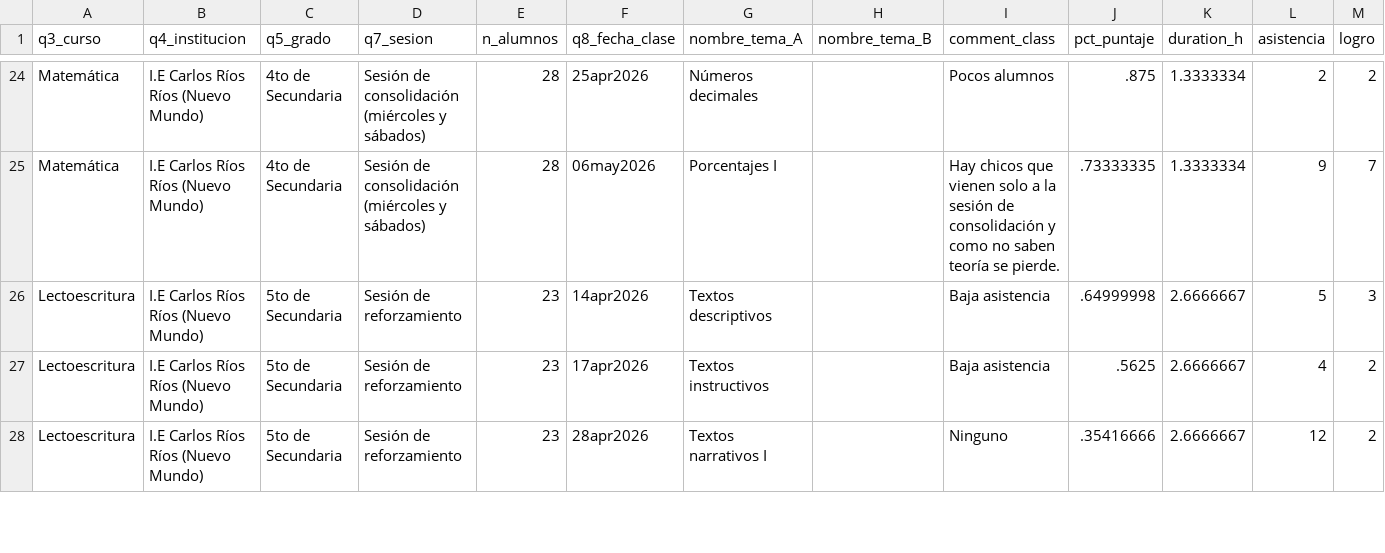
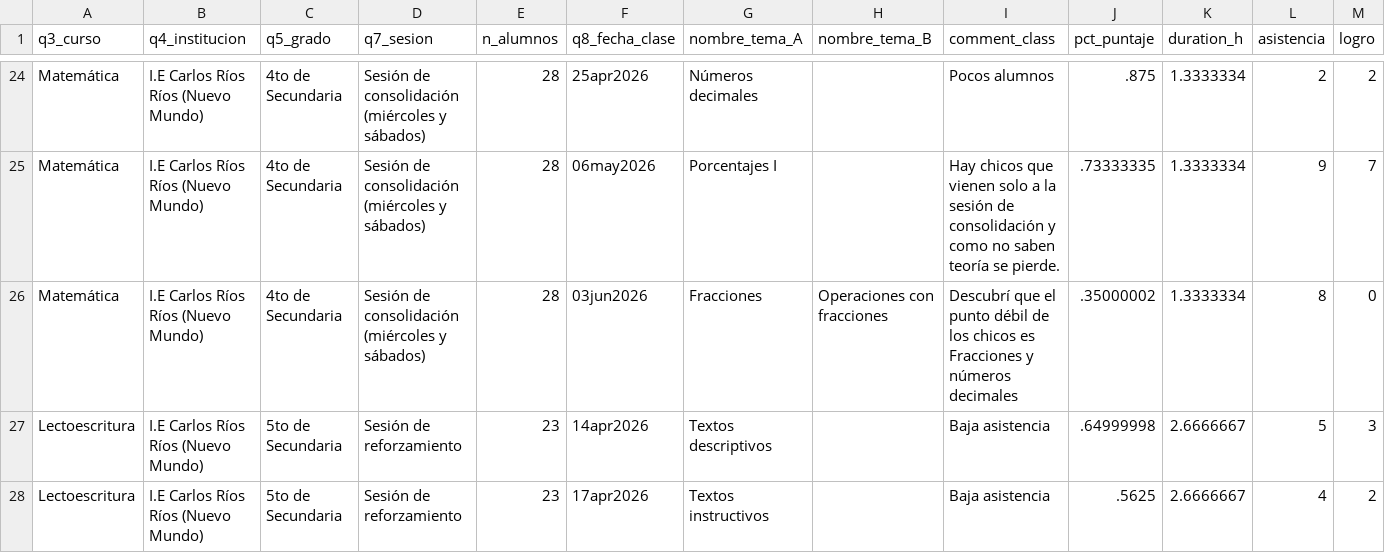
Before and after one commit to lateriteperu/dashboard_nivelacion_educativa, a CSV file: plus_petrol_2026_pii_grupal_clases.csv, drawn as a sheet; only a part is shown, gaps mark what is left out; the shorter side is filled out with more unchanged rows; rows hold the shown columns only; the diff covers the shown part only; the diff names each change by its address in the sheet, - before the commit and + after, or states it on an @@ line.

Commit message:
update_04_06_2026

```diff
--- a/plus_petrol_2026_pii_grupal_clases.csv
+++ b/plus_petrol_2026_pii_grupal_clases.csv
+row 26: Matemática | I.E Carlos Ríos Ríos (Nuevo Mundo) | 4to de Secundaria | Sesión de consolidación (miércoles y sábados) | 28 | 03jun2026 | Fracciones | Operaciones con fracciones | Descubrí que el punto débil de los chicos es Fracciones y números decimales | .35000002 | 1.3333334 | 8 | 0
```
Also changed, not shown: 3 added rows and 2 edited cells elsewhere in this file.
